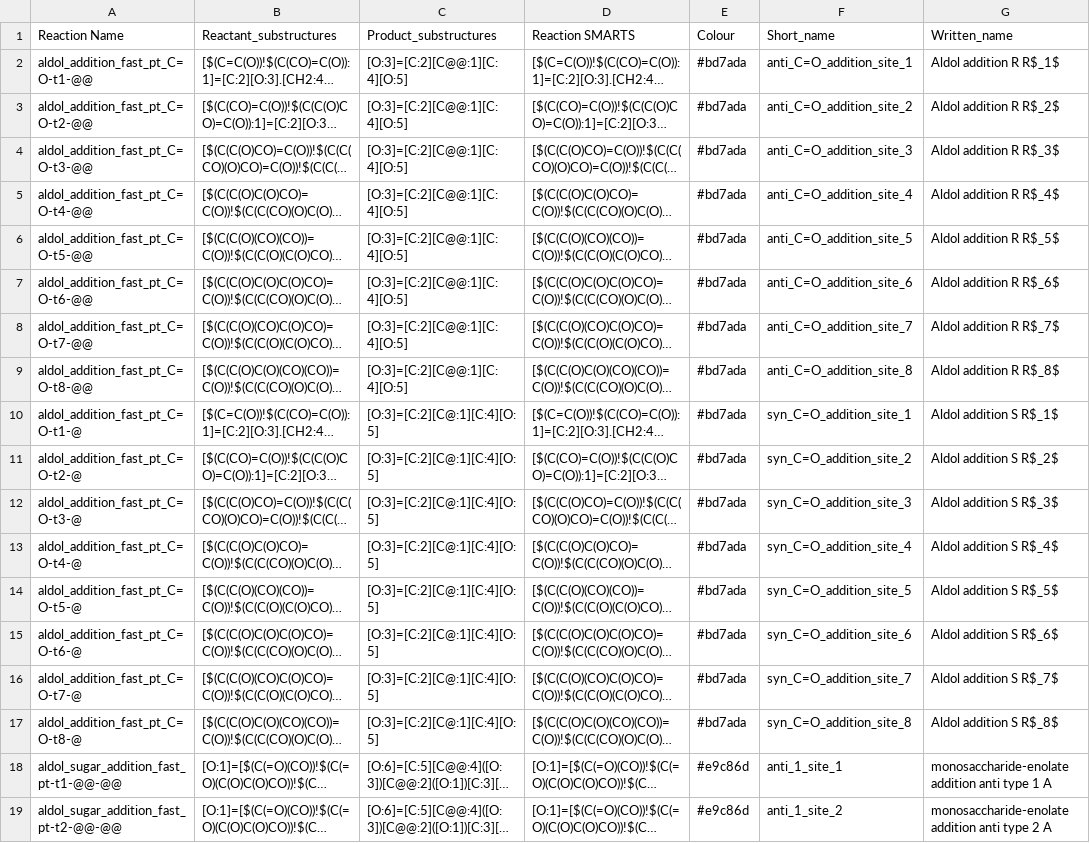
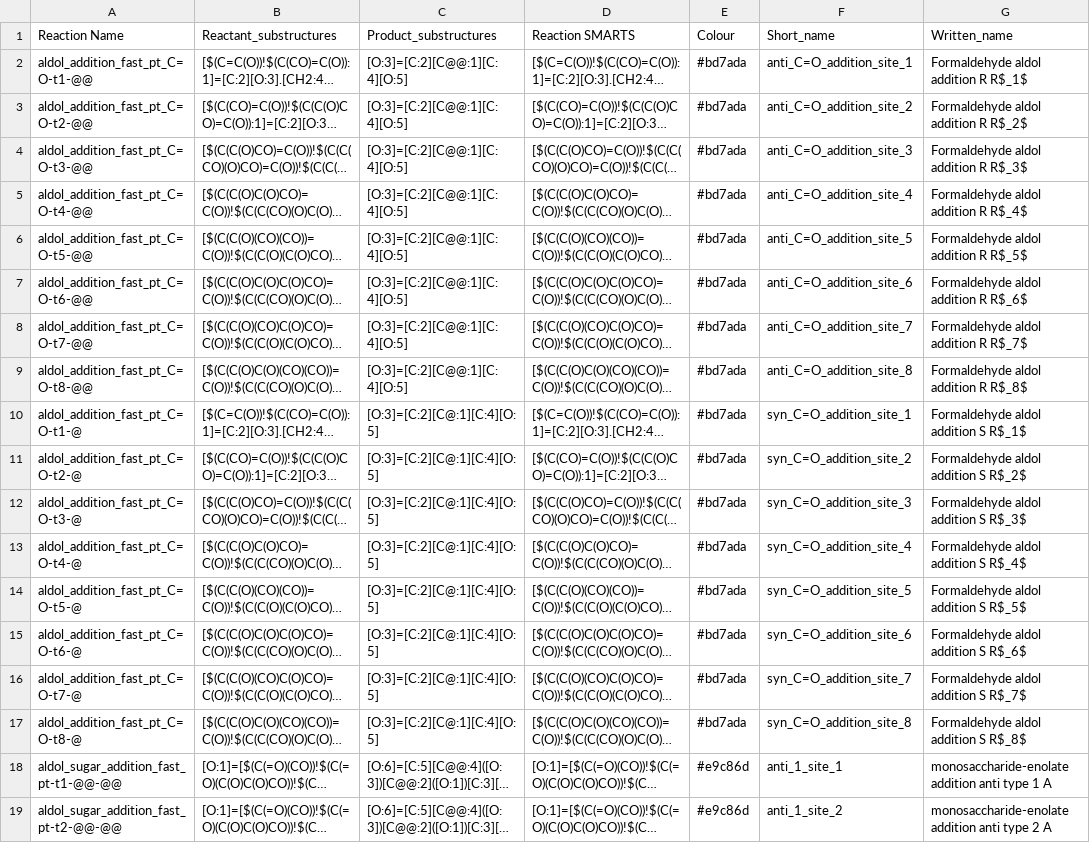
Before and after one commit to huckgroup/formose-2021, a TSV file: REACTION_INFO/reaction_SMARTS_templates.tsv, drawn as a sheet; only a part is shown; long unchanged cells end in …; the diff names each change by its address in the sheet, - before the commit and + after, or states it on an @@ line.

Commit message:
updated names for reactions

```diff
--- a/REACTION_INFO/reaction_SMARTS_templates.tsv
+++ b/REACTION_INFO/reaction_SMARTS_templates.tsv
-G2 (Written_name): Aldol addition R R$_1$
+G2 (Written_name): Formaldehyde aldol addition R R$_1$
-G3 (Written_name): Aldol addition R R$_2$
+G3 (Written_name): Formaldehyde aldol addition R R$_2$
-G4 (Written_name): Aldol addition R R$_3$
+G4 (Written_name): Formaldehyde aldol addition R R$_3$
-G5 (Written_name): Aldol addition R R$_4$
+G5 (Written_name): Formaldehyde aldol addition R R$_4$
-G6 (Written_name): Aldol addition R R$_5$
+G6 (Written_name): Formaldehyde aldol addition R R$_5$
-G7 (Written_name): Aldol addition R R$_6$
+G7 (Written_name): Formaldehyde aldol addition R R$_6$
-G8 (Written_name): Aldol addition R R$_7$
+G8 (Written_name): Formaldehyde aldol addition R R$_7$
-G9 (Written_name): Aldol addition R R$_8$
+G9 (Written_name): Formaldehyde aldol addition R R$_8$
-G10 (Written_name): Aldol addition S R$_1$
+G10 (Written_name): Formaldehyde aldol addition S R$_1$
-G11 (Written_name): Aldol addition S R$_2$
+G11 (Written_name): Formaldehyde aldol addition S R$_2$
-G12 (Written_name): Aldol addition S R$_3$
+G12 (Written_name): Formaldehyde aldol addition S R$_3$
-G13 (Written_name): Aldol addition S R$_4$
+G13 (Written_name): Formaldehyde aldol addition S R$_4$
-G14 (Written_name): Aldol addition S R$_5$
+G14 (Written_name): Formaldehyde aldol addition S R$_5$
-G15 (Written_name): Aldol addition S R$_6$
+G15 (Written_name): Formaldehyde aldol addition S R$_6$
-G16 (Written_name): Aldol addition S R$_7$
+G16 (Written_name): Formaldehyde aldol addition S R$_7$
-G17 (Written_name): Aldol addition S R$_8$
+G17 (Written_name): Formaldehyde aldol addition S R$_8$
```
